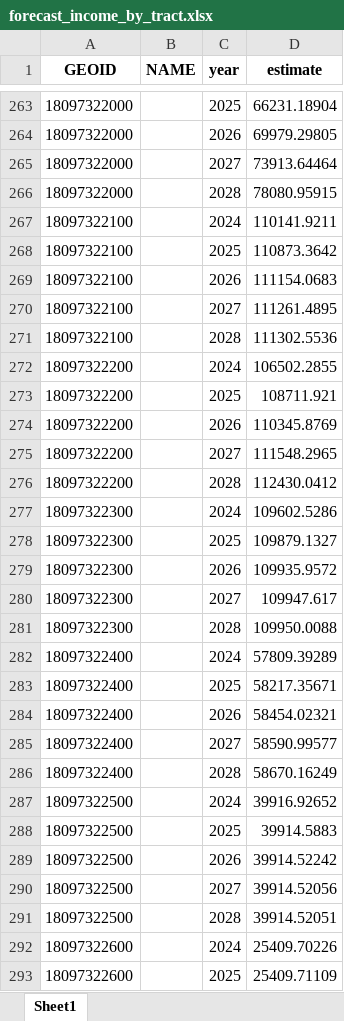
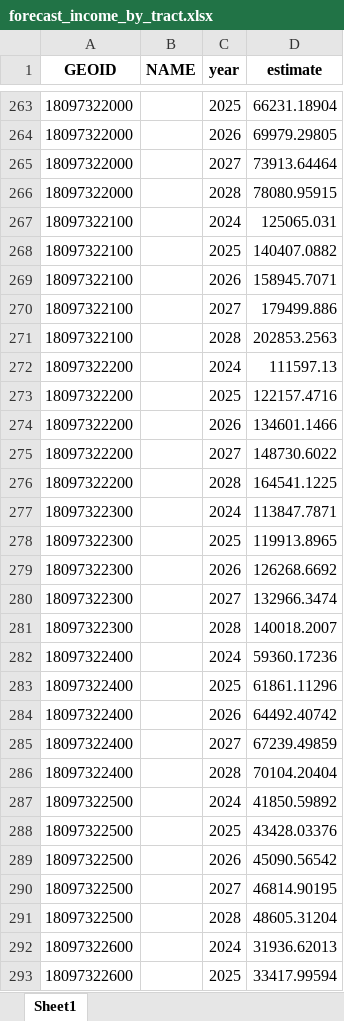
Before and after one commit to Tflaim23/gentrification-risk-index, an Excel workbook: outputs/forecast_income_by_tract.xlsx, sheet Sheet1, drawn as a sheet; only a part is shown, gaps mark what is left out; values as stored, in another font and other column widths than the file's, no borders; the diff covers the shown part only; the diff names each change by its address in the sheet, - before the commit and + after, or states it on an @@ line.

```diff
--- a/outputs/forecast_income_by_tract.xlsx (sheet Sheet1)
+++ b/outputs/forecast_income_by_tract.xlsx (sheet Sheet1)
-D267 (estimate): 110141.9211
+D267 (estimate): 125065.031
-D268 (estimate): 110873.3642
+D268 (estimate): 140407.0882
-D269 (estimate): 111154.0683
+D269 (estimate): 158945.7071
-D270 (estimate): 111261.4895
+D270 (estimate): 179499.886
-D271 (estimate): 111302.5536
+D271 (estimate): 202853.2563
-D272 (estimate): 106502.2855
+D272 (estimate): 111597.13
-D273 (estimate): 108711.921
+D273 (estimate): 122157.4716
-D274 (estimate): 110345.8769
+D274 (estimate): 134601.1466
-D275 (estimate): 111548.2965
+D275 (estimate): 148730.6022
-D276 (estimate): 112430.0412
+D276 (estimate): 164541.1225
-D277 (estimate): 109602.5286
+D277 (estimate): 113847.7871
-D278 (estimate): 109879.1327
+D278 (estimate): 119913.8965
-D279 (estimate): 109935.9572
+D279 (estimate): 126268.6692
-D280 (estimate): 109947.617
+D280 (estimate): 132966.3474
-D281 (estimate): 109950.0088
+D281 (estimate): 140018.2007
-D282 (estimate): 57809.39289
+D282 (estimate): 59360.17236
-D283 (estimate): 58217.35671
+D283 (estimate): 61861.11296
-D284 (estimate): 58454.02321
+D284 (estimate): 64492.40742
-D285 (estimate): 58590.99577
+D285 (estimate): 67239.49859
-D286 (estimate): 58670.16249
+D286 (estimate): 70104.20404
-D287 (estimate): 39916.92652
+D287 (estimate): 41850.59892
-D288 (estimate): 39914.5883
+D288 (estimate): 43428.03376
-D289 (estimate): 39914.52242
+D289 (estimate): 45090.56542
-D290 (estimate): 39914.52056
+D290 (estimate): 46814.90195
-D291 (estimate): 39914.52051
+D291 (estimate): 48605.31204
-D292 (estimate): 25409.70226
+D292 (estimate): 31936.62013
-D293 (estimate): 25409.71109
+D293 (estimate): 33417.99594
```
Also changed, not shown: other rows of this sheet, outputs/forecast_education_by_tract.xlsx, outputs/forecast_zhvi_by_tract.xlsx, 15 other files.
